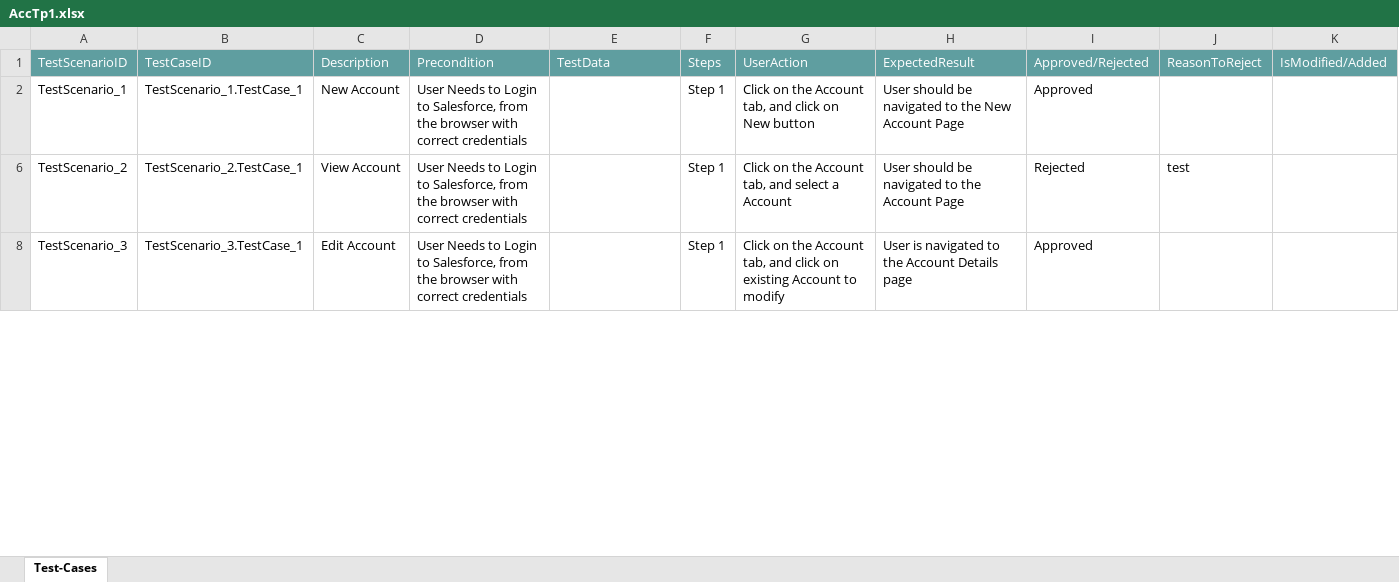
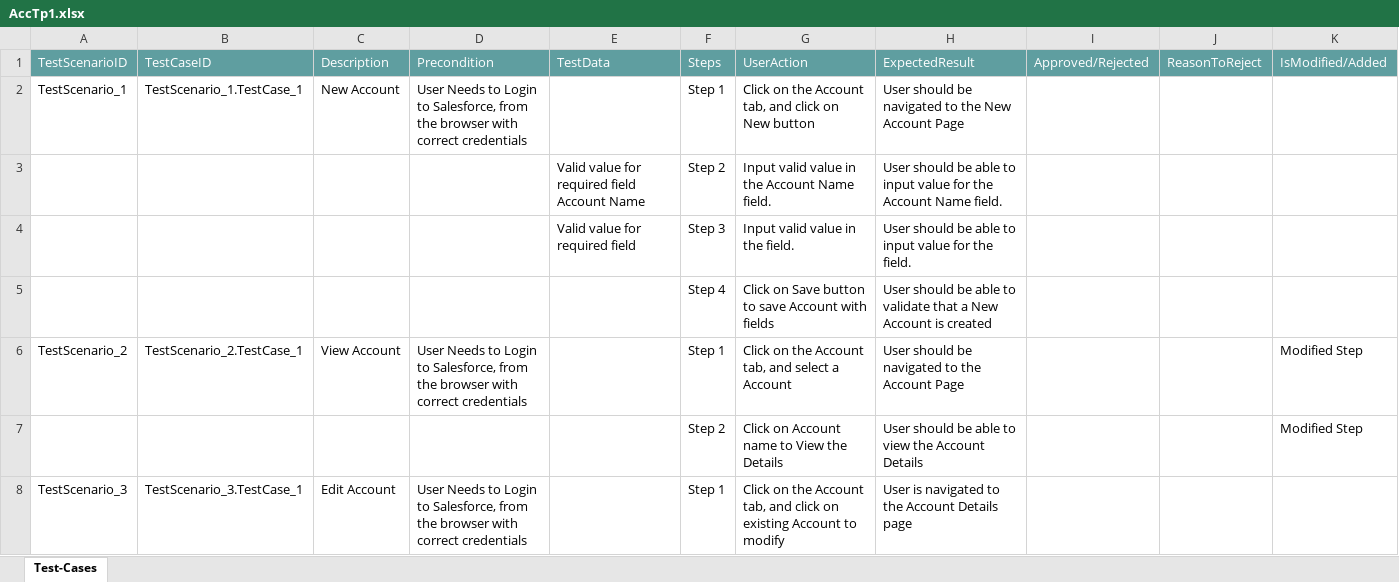
Before and after one commit to ShaikMohamedIrfan/TestingCycle, an Excel workbook: AccTp1.xlsx, sheet Test-Cases, drawn as a sheet; only a part is shown; values as stored, in another font and other column widths than the file's, no borders; table styles not drawn; the diff covers the shown part only; the diff names each change by its address in the sheet, - before the commit and + after, or states it on an @@ line.

Commit message:
Initial Commit for Verification of Test cases

```diff
--- a/AccTp1.xlsx (sheet Test-Cases)
+++ b/AccTp1.xlsx (sheet Test-Cases)
-I2: Approved
+I2: (empty)
@@ row 3 unhidden:  |  |  |  | Valid value for required field Account Name | Step 2 | Input valid value in the Account Name field. | User should be able to input value for the Account Name field. @@
@@ row 4 unhidden:  |  |  |  | Valid value for required field | Step 3 | Input valid value in the field. | User should be able to input value for the field. @@
@@ row 5 unhidden:  |  |  |  |  | Step 4 | Click on Save button to save Account with fields | User should be able to validate that a New Account is created @@
-I6: Rejected
+I6: (empty)
-J6: test
+J6: (empty)
-K6: (empty)
+K6: Modified Step
+row 7:  |  |  |  |  | Step 2 | Click on Account name to View the Details | User should be able to view the Account Details |  |  | Modified Step
-I8: Approved
+I8: (empty)
```
Also changed, not shown: 2 added rows, 3 hidden or unhidden rows and 2 edited cells elsewhere in this sheet, hidden cells.
